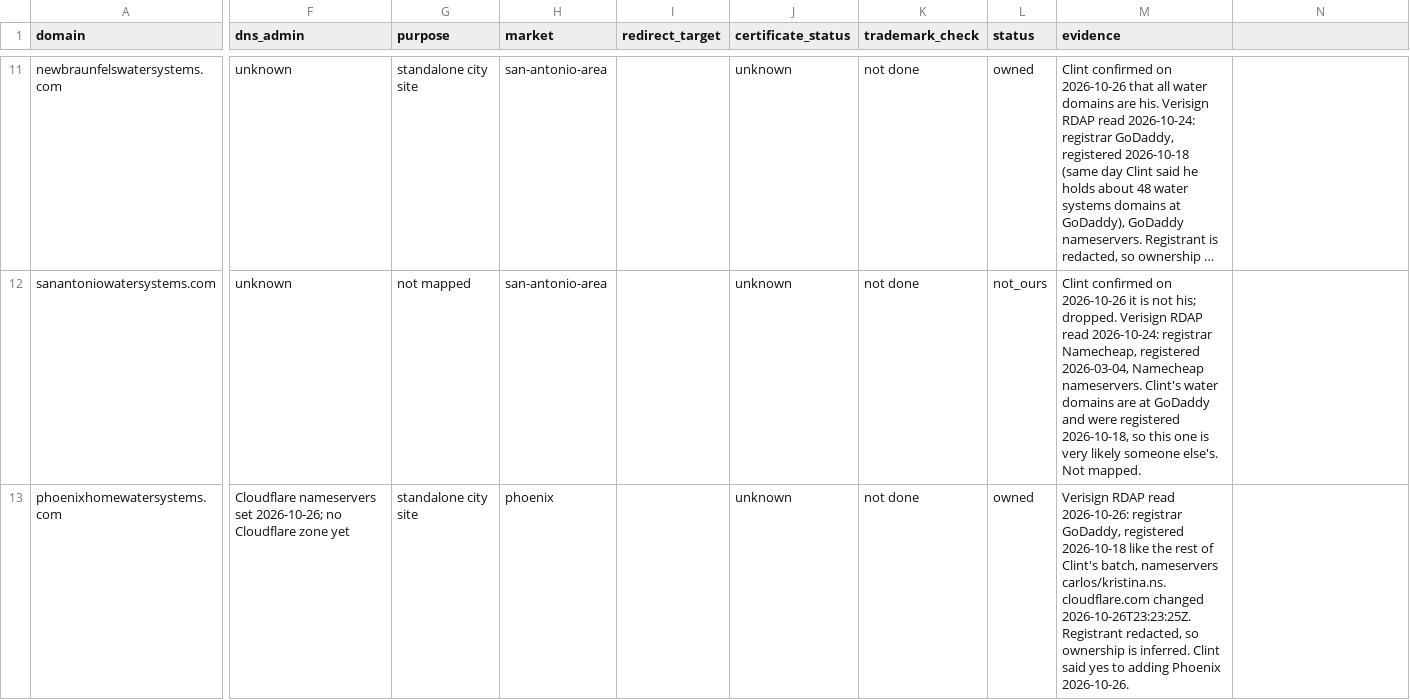
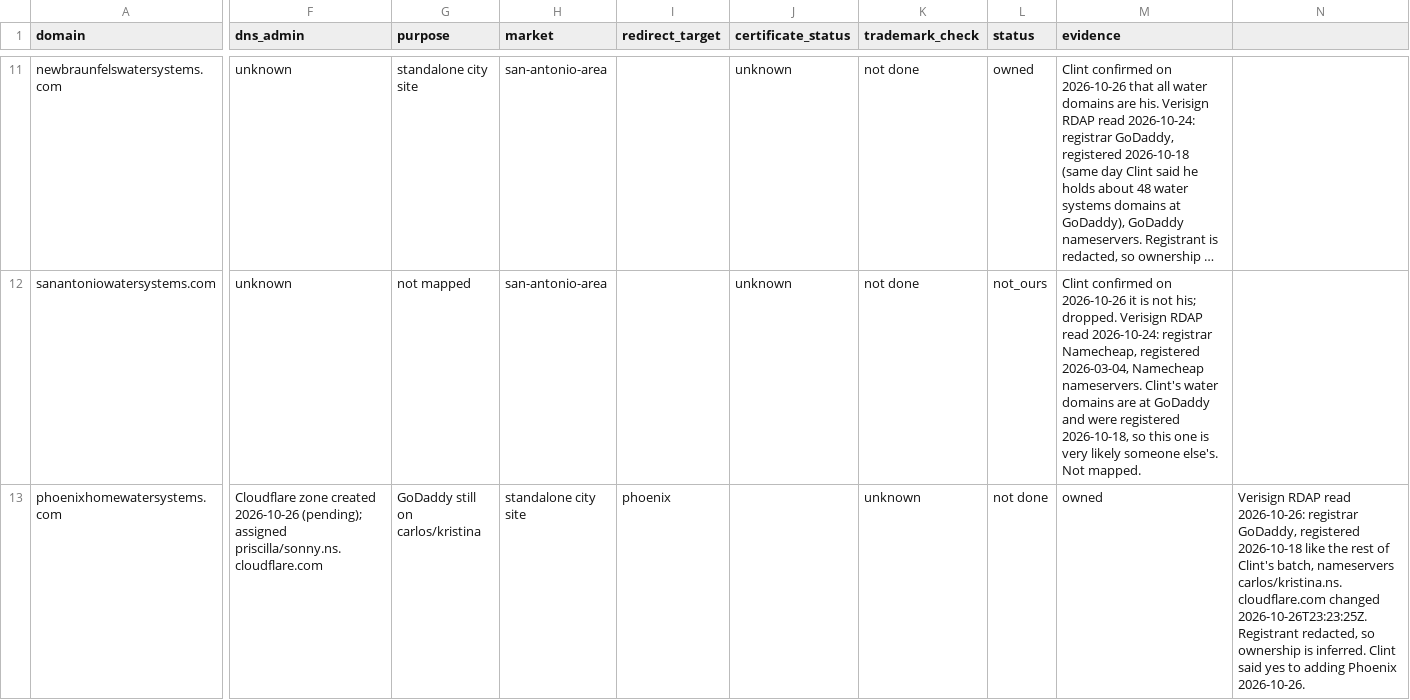
Before and after one commit to FiftyClint/myhomewatersystem, a CSV file: docs/domain-register.csv, drawn as a sheet; only a part is shown, gaps mark what is left out; long unchanged cells end in …; the diff names each change by its address in the sheet, - before the commit and + after, or states it on an @@ line.

```diff
--- a/docs/domain-register.csv
+++ b/docs/domain-register.csv
-F13 (dns_admin): Cloudflare nameservers set 2026-10-26; no Cloudflare zone yet
+F13 (dns_admin): Cloudflare zone created 2026-10-26 (pending); assigned priscilla/sonny.ns.cloudflare.com
-G13 (purpose): standalone city site
+G13 (purpose): GoDaddy still on carlos/kristina
-H13 (market): phoenix
+H13 (market): standalone city site
-I13 (redirect_target): (empty)
+I13 (redirect_target): phoenix
-J13 (certificate_status): unknown
+J13 (certificate_status): (empty)
-K13 (trademark_check): not done
+K13 (trademark_check): unknown
-L13 (status): owned
+L13 (status): not done
-M13 (evidence): Verisign RDAP read 2026-10-26: registrar GoDaddy, registered 2026-10-18 like the rest of Clint's batch, nameservers carlos/kristina.ns.cloudflare.com changed 2026-10-26T23:23:25Z. Registrant redacted, so ownership is inferred. Clint said yes to adding Phoenix 2026-10-26.
+M13 (evidence): owned
-N13: (empty)
+N13: Verisign RDAP read 2026-10-26: registrar GoDaddy, registered 2026-10-18 like the rest of Clint's batch, nameservers carlos/kristina.ns.cloudflare.com changed 2026-10-26T23:23:25Z. Registrant redacted, so ownership is inferred. Clint said yes to adding Phoenix 2026-10-26.
```
Also changed, not shown: 1 other file.
